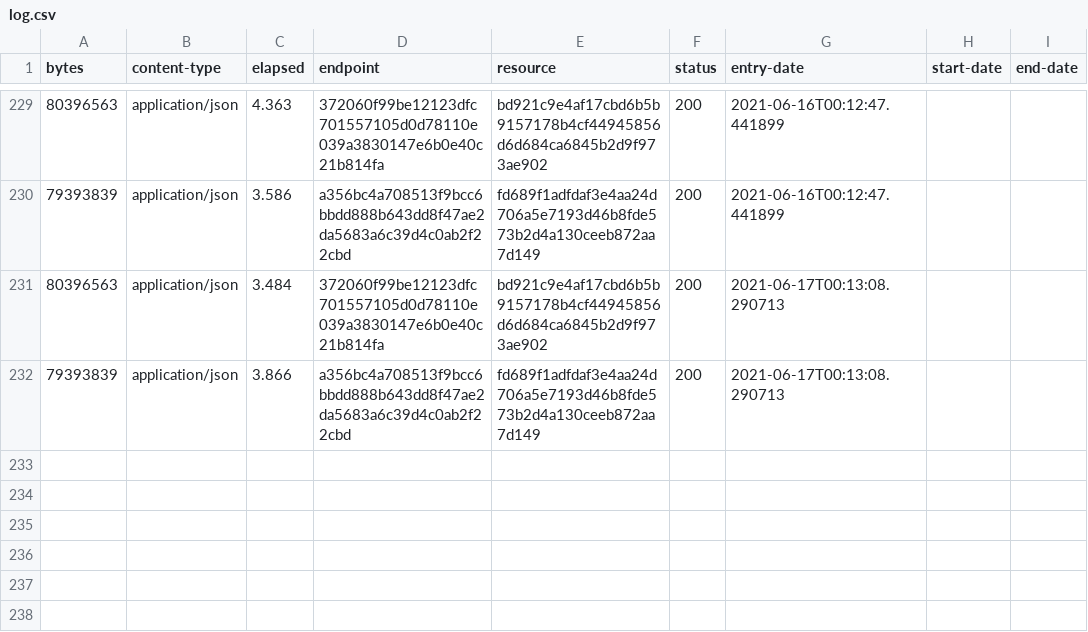
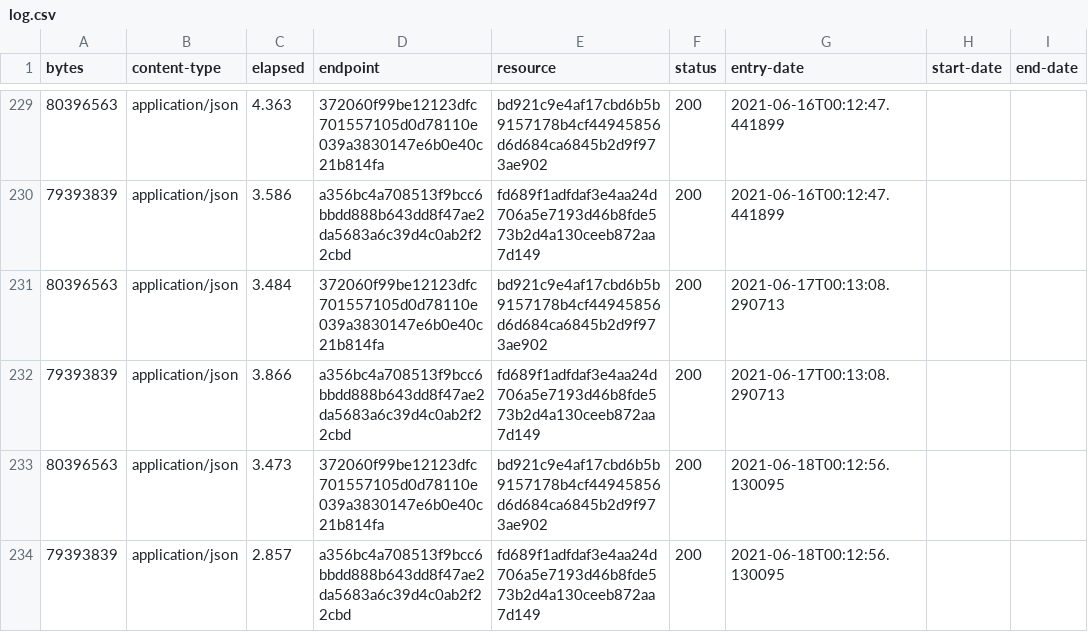
Before and after one commit to digital-land/local-authority-district-collection, a CSV file: collection/log.csv, drawn as a sheet; only a part is shown, gaps mark what is left out.

Commit message:
Collection 2021-06-18

```diff
--- a/collection/log.csv
+++ b/collection/log.csv
@@ -232 +232,3 @@ bytes,content-type,elapsed,endpoint,resource,status,entry-date,start-date,end-da
 79393839,application/json,3.866,a356bc4a708513f9bcc6bbdd888b643dd8f47ae2da5683a6c39d4c0ab2f22cbd,fd689f1adfdaf3e4aa24d706a5e7193d46b8fde573b2d4a130ceeb872aa7d149,200,2021-06-17T00:13:08.290713,,
+80396563,application/json,3.473,372060f99be12123dfc701557105d0d78110e039a3830147e6b0e40c21b814fa,bd921c9e4af17cbd6b5b9157178b4cf44945856d6d684ca6845b2d9f973ae902,200,2021-06-18T00:12:56.130095,,
+79393839,application/json,2.857,a356bc4a708513f9bcc6bbdd888b643dd8f47ae2da5683a6c39d4c0ab2f22cbd,fd689f1adfdaf3e4aa24d706a5e7193d46b8fde573b2d4a130ceeb872aa7d149,200,2021-06-18T00:12:56.130095,,
```
